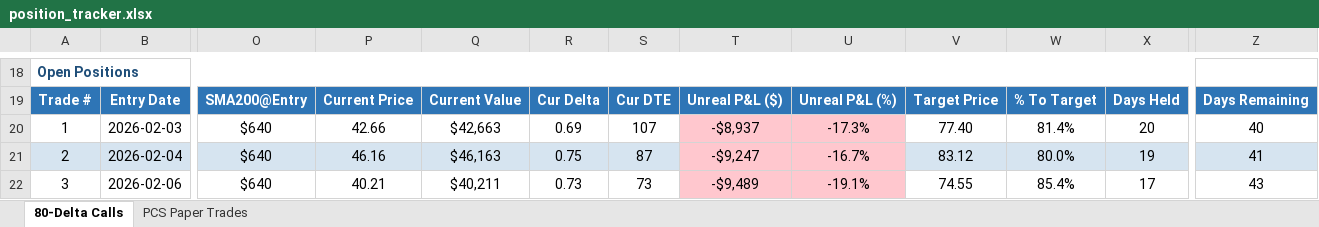
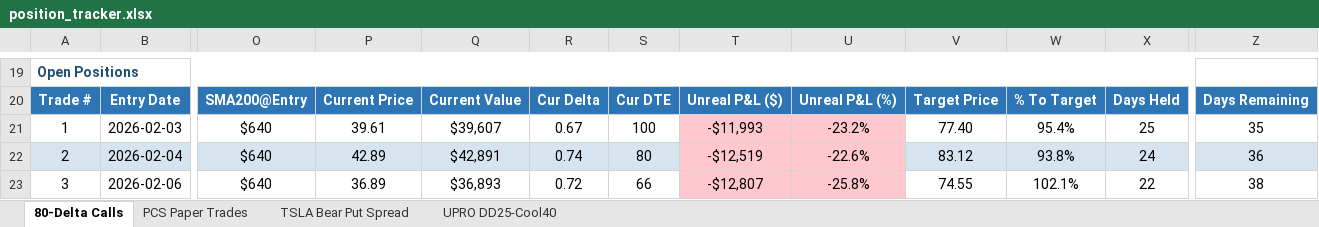
Before and after one commit to Blamb411/SPY-80-Delta-Strategy, an Excel workbook: Strategies/80-Delta Call Strategy/position_tracker.xlsx, sheet 80-Delta Calls, drawn as a sheet; only a part is shown, gaps mark what is left out; values as stored, in another font and other column widths than the file's, no borders; addresses are those after the commit; the diff covers the shown part only; the diff names each change by its address in the sheet, - before the commit and + after, or states it on an @@ line.

```diff
--- a/Strategies/80-Delta Call Strategy/position_tracker.xlsx (sheet 80-Delta Calls)
+++ b/Strategies/80-Delta Call Strategy/position_tracker.xlsx (sheet 80-Delta Calls)
+sheet tab: TSLA Bear Put Spread
+sheet tab: UPRO DD25-Cool40
-P21: 42.66
+P21: 39.61
-Q21: $42,663
+Q21: $39,607
-R21: 0.69
+R21: 0.67
-S21: 107
+S21: 100
-T21: -$8,937
+T21: -$11,993
-U21: -17.3%
+U21: -23.2%
-W21: 81.4%
+W21: 95.4%
-X21: 20
+X21: 25
-Z21: 40
+Z21: 35
-P22: 46.16
+P22: 42.89
-Q22: $46,163
+Q22: $42,891
-R22: 0.75
+R22: 0.74
-S22: 87
+S22: 80
-T22: -$9,247
+T22: -$12,519
-U22: -16.7%
+U22: -22.6%
-W22: 80.0%
+W22: 93.8%
-X22: 19
+X22: 24
-Z22: 41
+Z22: 36
-P23: 40.21
+P23: 36.89
-Q23: $40,211
+Q23: $36,893
-R23: 0.73
+R23: 0.72
-S23: 73
+S23: 66
-T23: -$9,489
+T23: -$12,807
-U23: -19.1%
+U23: -25.8%
-W23: 85.4%
+W23: 102.1%
-X23: 17
+X23: 22
-Z23: 43
+Z23: 38
```
Also changed, not shown: 3 added rows, 2 removed rows, 33 edited cells, cell formats and row numbers in column A elsewhere in this sheet, sheet PCS Paper Trades, 1 other file.
